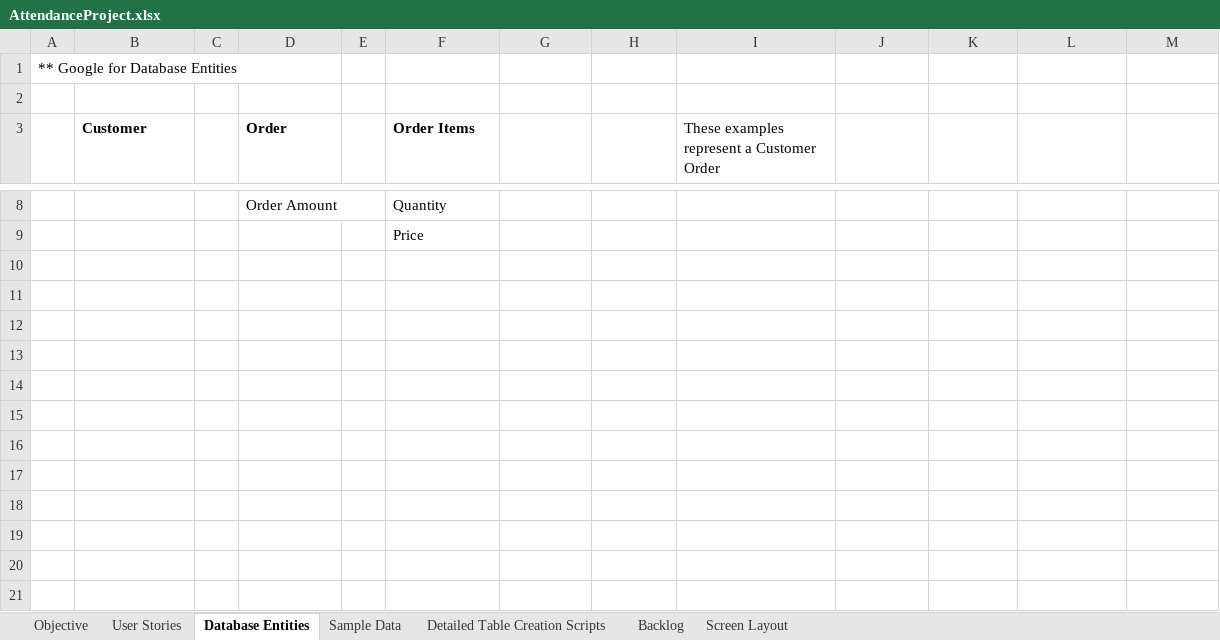
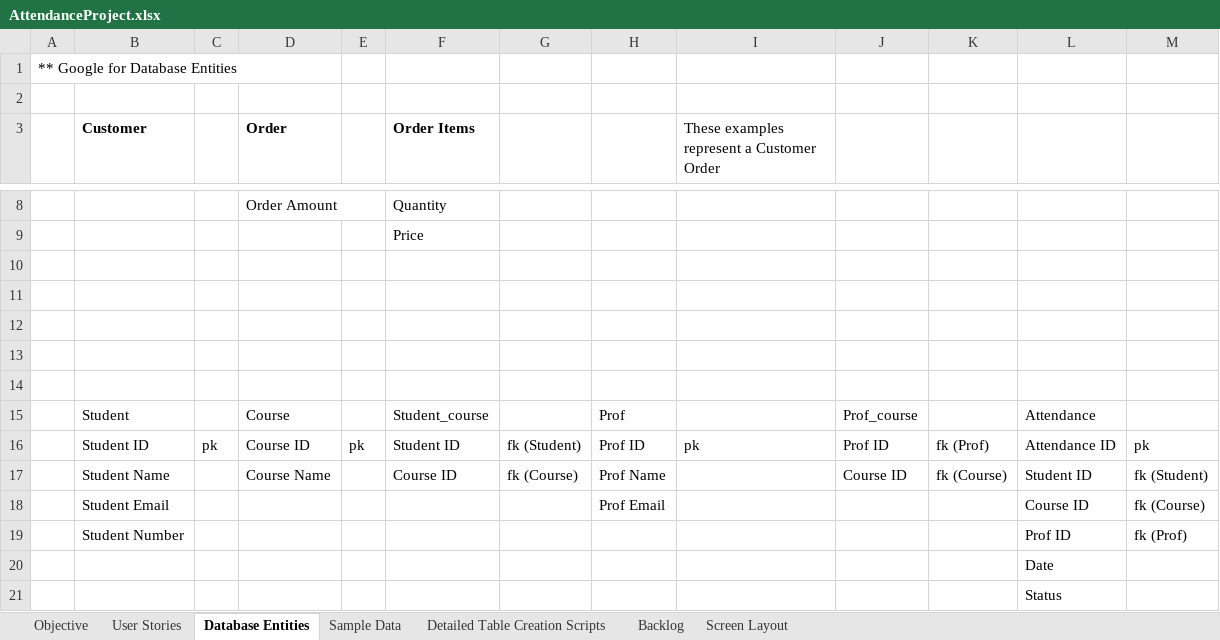
Before and after one commit to aaryansg/counter, an Excel workbook: frontend/AttendanceProject.xlsx, sheet Database Entities, drawn as a sheet; only a part is shown, gaps mark what is left out; values as stored, in another font and other column widths than the file's, no borders; the diff names each change by its address in the sheet, - before the commit and + after, or states it on an @@ line.

```diff
--- a/frontend/AttendanceProject.xlsx (sheet Database Entities)
+++ b/frontend/AttendanceProject.xlsx (sheet Database Entities)
+row 10: (empty)
+row 11: (empty)
+row 12: (empty)
+row 13: (empty)
+row 14: (empty)
+row 15:  | Student |  | Course |  | Student_course |  | Prof |  | Prof_course |  | Attendance
+row 16:  | Student ID | pk | Course ID | pk | Student ID | fk (Student) | Prof ID | pk | Prof ID | fk (Prof) | Attendance ID | pk
+row 17:  | Student Name |  | Course Name |  | Course ID | fk (Course) | Prof Name |  | Course ID | fk (Course) | Student ID | fk (Student)
+row 18:  | Student Email |  |  |  |  |  | Prof Email |  |  |  | Course ID | fk (Course)
+row 19:  | Student Number |  |  |  |  |  |  |  |  |  | Prof ID | fk (Prof)
+row 20:  |  |  |  |  |  |  |  |  |  |  | Date
+row 21:  |  |  |  |  |  |  |  |  |  |  | Status
```
Also changed, not shown: sheet Sample Data, sheet User Stories, sheet Objective, charts or pictures.
